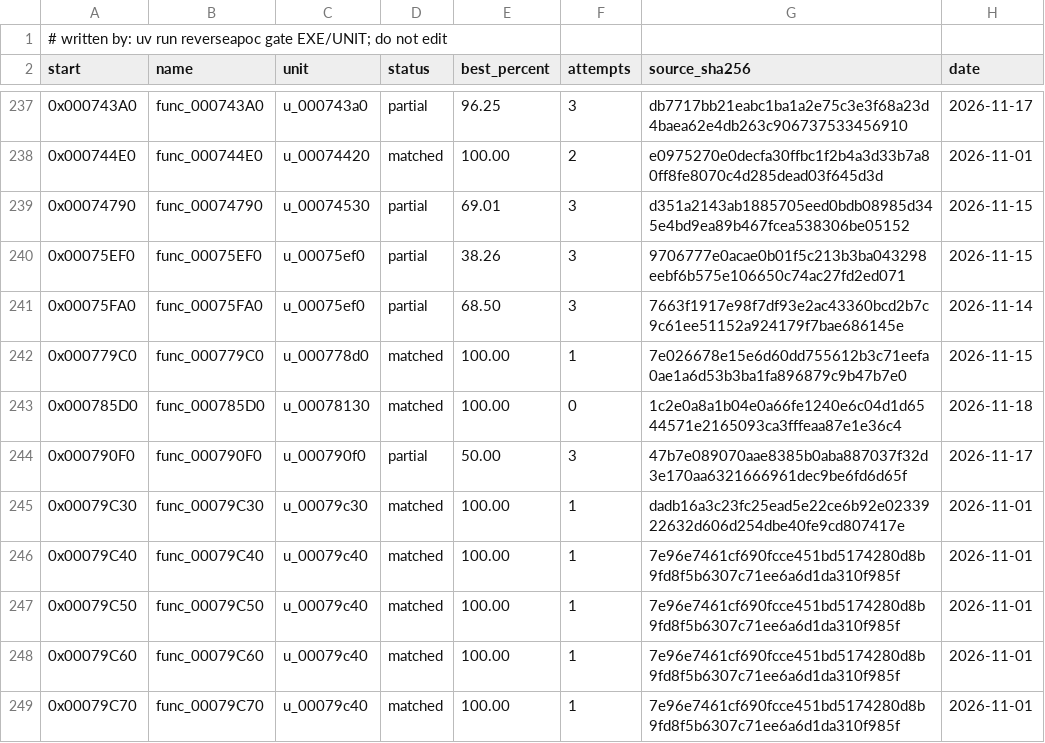
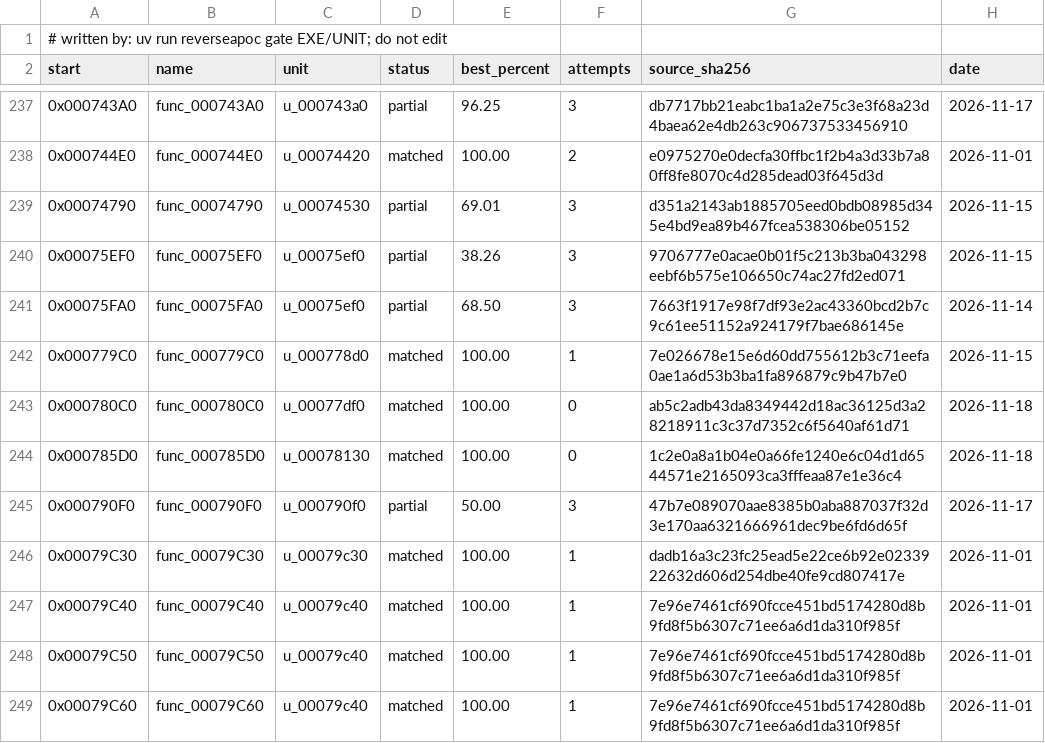
Before and after one commit to ayrtondenner/ReverseApoc, a CSV file: config/tacp/status.csv, drawn as a sheet; only a part is shown, gaps mark what is left out; the shorter side is filled out with more unchanged rows.

```diff
--- a/config/tacp/status.csv
+++ b/config/tacp/status.csv
@@ -242,2 +242,3 @@ start,name,unit,status,best_percent,attempts,source_sha256,date
 0x000779C0,func_000779C0,u_000778d0,matched,100.00,1,7e026678e15e6d60dd755612b3c71eefa0ae1a6d53b3ba1fa896879c9b47b7e0,2026-11-15
+0x000780C0,func_000780C0,u_00077df0,matched,100.00,0,ab5c2adb43da8349442d18ac36125d3a28218911c3c37d7352c6f5640af61d71,2026-11-18
 0x000785D0,func_000785D0,u_00078130,matched,100.00,0,1c2e0a8a1b04e0a66fe1240e6c04d1d6544571e2165093ca3fffeaa87e1e36c4,2026-11-18
```
Also changed, not shown: 2 other files.
